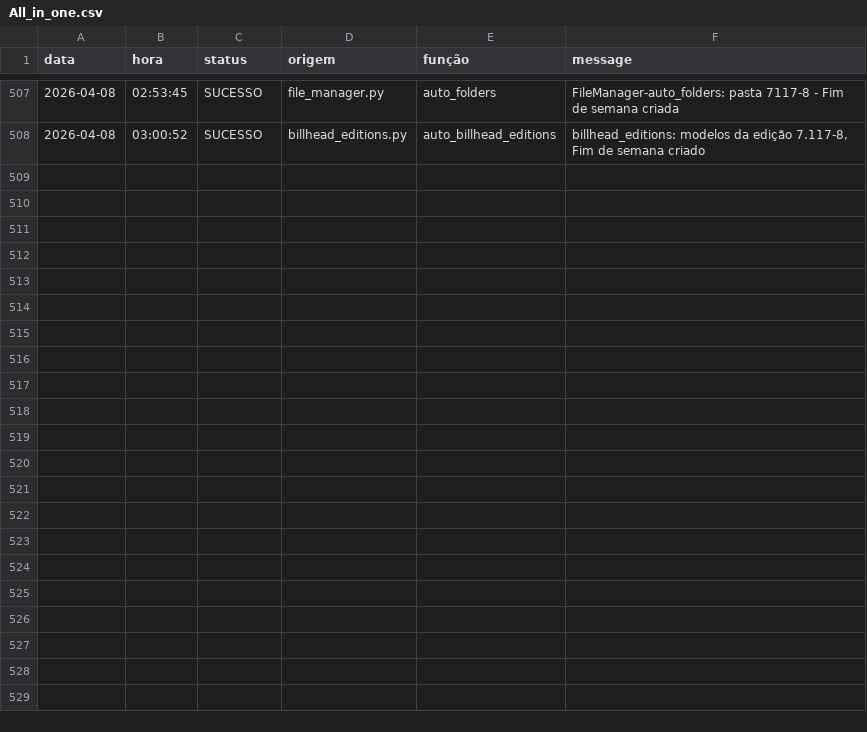
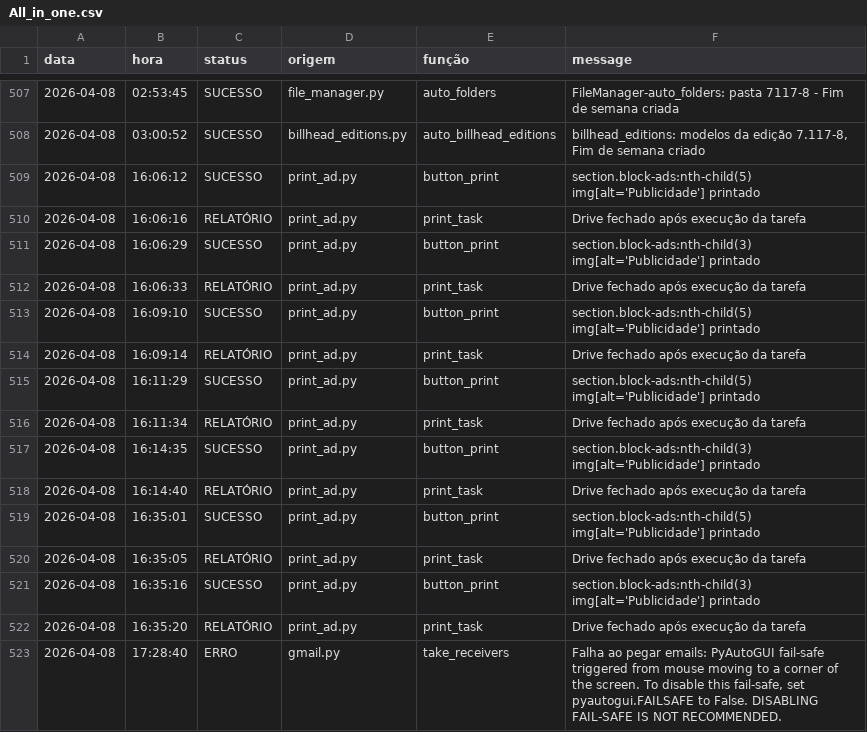
Before and after one commit to Krat-s/o_hoje_files, a CSV file: Global/Logs/All_in_one.csv, drawn as a sheet; only a part is shown, gaps mark what is left out; the diff names each change by its address in the sheet, - before the commit and + after, or states it on an @@ line.

```diff
--- a/Global/Logs/All_in_one.csv
+++ b/Global/Logs/All_in_one.csv
+row 509: 2026-04-08 | 16:06:12 | SUCESSO | print_ad.py | button_print | section.block-ads:nth-child(5) img[alt='Publicidade'] printado
+row 510: 2026-04-08 | 16:06:16 | RELATÓRIO | print_ad.py | print_task | Drive fechado após execução da tarefa
+row 511: 2026-04-08 | 16:06:29 | SUCESSO | print_ad.py | button_print | section.block-ads:nth-child(3) img[alt='Publicidade'] printado
+row 512: 2026-04-08 | 16:06:33 | RELATÓRIO | print_ad.py | print_task | Drive fechado após execução da tarefa
+row 513: 2026-04-08 | 16:09:10 | SUCESSO | print_ad.py | button_print | section.block-ads:nth-child(5) img[alt='Publicidade'] printado
+row 514: 2026-04-08 | 16:09:14 | RELATÓRIO | print_ad.py | print_task | Drive fechado após execução da tarefa
+row 515: 2026-04-08 | 16:11:29 | SUCESSO | print_ad.py | button_print | section.block-ads:nth-child(5) img[alt='Publicidade'] printado
+row 516: 2026-04-08 | 16:11:34 | RELATÓRIO | print_ad.py | print_task | Drive fechado após execução da tarefa
+row 517: 2026-04-08 | 16:14:35 | SUCESSO | print_ad.py | button_print | section.block-ads:nth-child(3) img[alt='Publicidade'] printado
+row 518: 2026-04-08 | 16:14:40 | RELATÓRIO | print_ad.py | print_task | Drive fechado após execução da tarefa
+row 519: 2026-04-08 | 16:35:01 | SUCESSO | print_ad.py | button_print | section.block-ads:nth-child(5) img[alt='Publicidade'] printado
+row 520: 2026-04-08 | 16:35:05 | RELATÓRIO | print_ad.py | print_task | Drive fechado após execução da tarefa
+row 521: 2026-04-08 | 16:35:16 | SUCESSO | print_ad.py | button_print | section.block-ads:nth-child(3) img[alt='Publicidade'] printado
+row 522: 2026-04-08 | 16:35:20 | RELATÓRIO | print_ad.py | print_task | Drive fechado após execução da tarefa
+row 523: 2026-04-08 | 17:28:40 | ERRO | gmail.py | take_receivers | Falha ao pegar emails: PyAutoGUI fail-safe triggered from mouse moving to a corner of the screen. To disable this fail-safe, set pyautogui.FAILSAFE to False. DISABLING FAIL-SAFE IS NOT RECOMMENDED.
```
Also changed, not shown: Global/Logs/edition_info.csv, Global/Logs/print_ad.csv, 9 other files.
